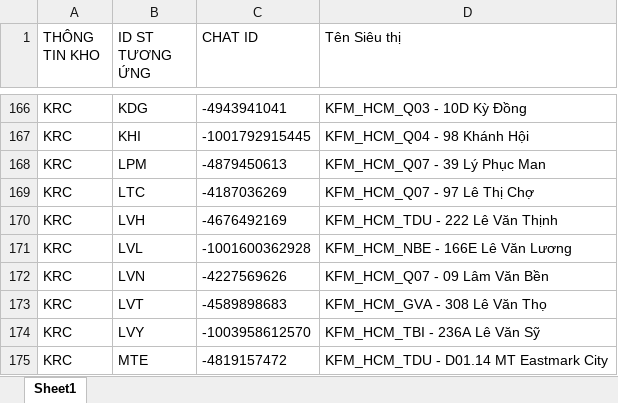
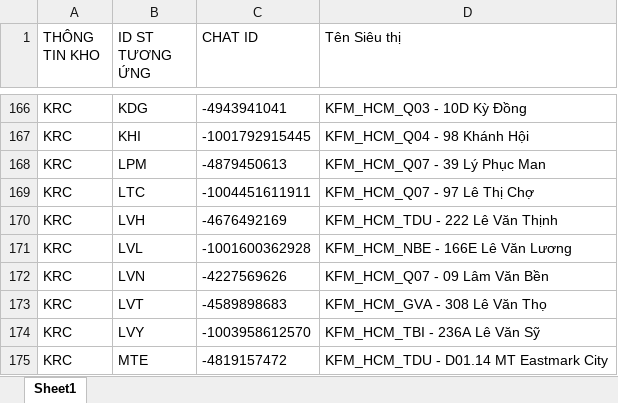
Before and after one commit to aresphamha/Doi_Soat_Dong_Mat, an Excel workbook: SPAM_PHIEU_CHUYEN/CONFIG_DATA/Danh_Sach_Sieu_Thi_Rau_Cu.xlsx, sheet Sheet1, drawn as a sheet; only a part is shown, gaps mark what is left out; values as stored, in another font and other column widths than the file's, no borders; the diff names each change by its address in the sheet, - before the commit and + after, or states it on an @@ line.

```diff
--- a/SPAM_PHIEU_CHUYEN/CONFIG_DATA/Danh_Sach_Sieu_Thi_Rau_Cu.xlsx (sheet Sheet1)
+++ b/SPAM_PHIEU_CHUYEN/CONFIG_DATA/Danh_Sach_Sieu_Thi_Rau_Cu.xlsx (sheet Sheet1)
-C169 (CHAT ID): -4187036269
+C169 (CHAT ID): -1004451611911
```
Also changed, not shown: SPAM_PHIEU_CHUYEN/CHI TIẾT MÁT/Danh sách Siêu thị.xlsx, SPAM_PHIEU_CHUYEN/CHI TIẾT THỊT CÁ/Danh sách Siêu thị.xlsx, 9 other files.
